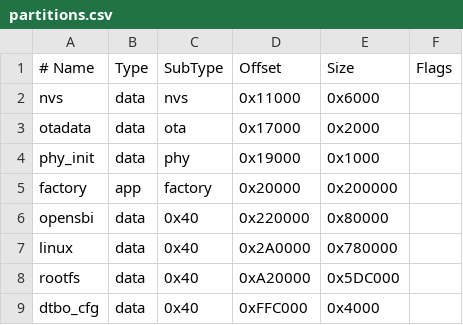
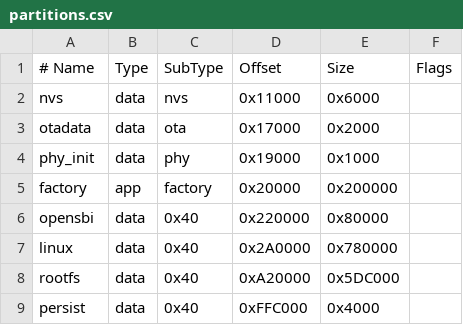
Before and after one commit to atit-patumvan/esp32s31-linux-function-coreboard, a CSV file: bootloader/partitions.csv, drawn as a sheet.

Commit message:
s31: add crypto validation and persistent storage layout

```diff
--- a/bootloader/partitions.csv
+++ b/bootloader/partitions.csv
@@ -8,2 +8,2 @@ linux,    data, 0x40,    0x2A0000, 0x780000,
 rootfs,   data, 0x40,    0xA20000, 0x5DC000,
-dtbo_cfg, data, 0x40,    0xFFC000, 0x4000,
+persist,  data, 0x40,    0xFFC000, 0x4000,
```
Also changed, not shown: 4 other files.
